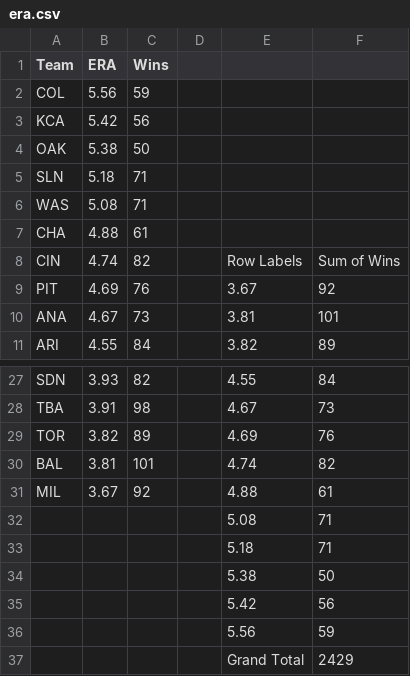
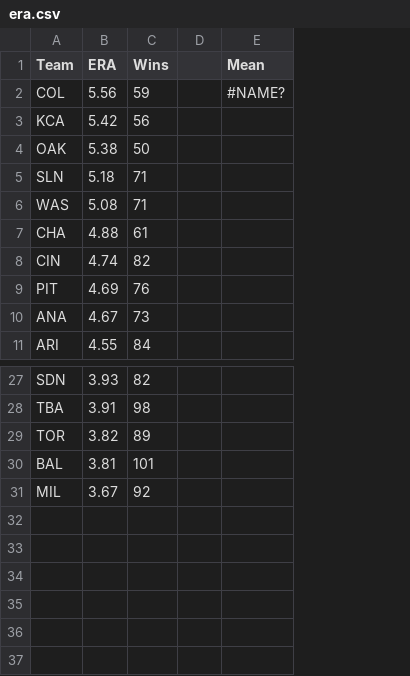
Before and after one commit to jacobpieczynski/final-project1231, a CSV file: era.csv, drawn as a sheet; only a part is shown, gaps mark what is left out; removed rows and columns are numbered as before the commit, all else as after; the diff names each change by its address in the sheet, - before the commit and + after, or states it on an @@ line.

```diff
--- a/era.csv
+++ b/era.csv
-column E, rows 8-11: Row Labels | 3.67 | 3.81 | 3.82; rows 27-31: 4.55 | 4.67 | 4.69 | 4.74 | 4.88
-column F, rows 8-11: Sum of Wins | 92 | 101 | 89; rows 27-31: 84 | 73 | 76 | 82 | 61
+column E (Mean), row 2: #NAME?
-row 32:  |  |  |  | 5.08 | 71
-row 33:  |  |  |  | 5.18 | 71
-row 34:  |  |  |  | 5.38 | 50
-row 35:  |  |  |  | 5.42 | 56
-row 36:  |  |  |  | 5.56 | 59
-row 37:  |  |  |  | Grand Total | 2429
```
Also changed, not shown: 3 other files.
